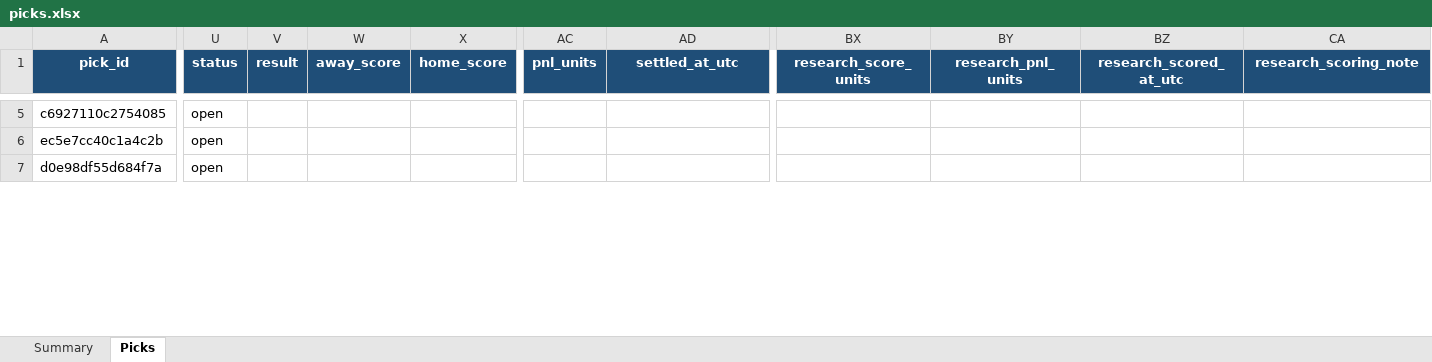
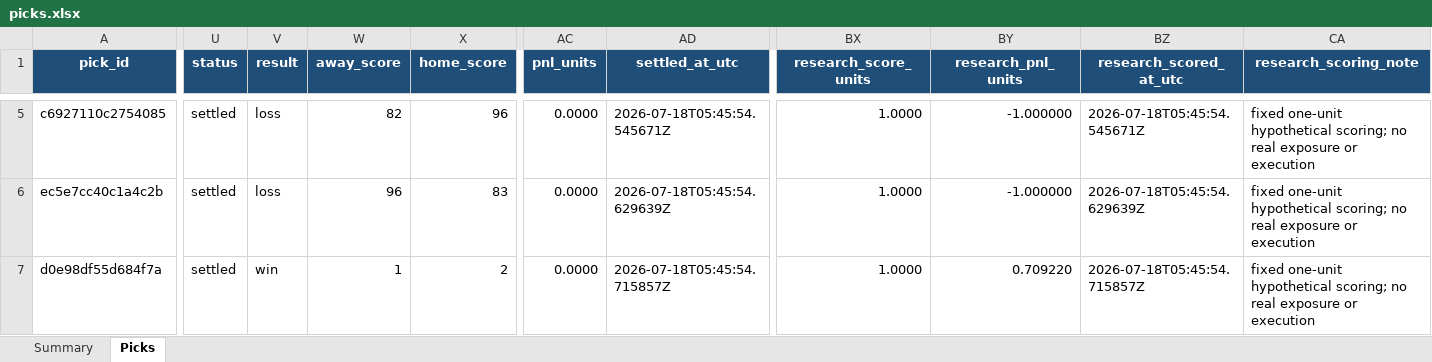
Before and after one commit to Vc9002/model-prediction, an Excel workbook: data/picks.xlsx, sheet Picks, drawn as a sheet; only a part is shown, gaps mark what is left out; values as stored, in another font and other column widths than the file's, no borders; table styles not drawn; the diff covers the shown part only; the diff names each change by its address in the sheet, - before the commit and + after, or states it on an @@ line.

```diff
--- a/data/picks.xlsx (sheet Picks)
+++ b/data/picks.xlsx (sheet Picks)
-U5:U7 (status): open
+U5:U7 (status): settled
-V5:V6 (result): (empty)
+V5:V6 (result): loss
-W5 (away_score): (empty)
+W5 (away_score): 82
-X5 (home_score): (empty)
+X5 (home_score): 96
-AC5:AC7 (pnl_units): (empty)
+AC5:AC7 (pnl_units): 0.0000
-AD5 (settled_at_utc): (empty)
+AD5 (settled_at_utc): 2026-07-18T05:45:54.545671Z
-BX5:BX7 (research_score_units): (empty)
+BX5:BX7 (research_score_units): 1.0000
-BY5:BY6 (research_pnl_units): (empty)
+BY5:BY6 (research_pnl_units): -1.000000
-BZ5 (research_scored_at_utc): (empty)
+BZ5 (research_scored_at_utc): 2026-07-18T05:45:54.545671Z
-CA5:CA7 (research_scoring_note): (empty)
+CA5:CA7 (research_scoring_note): fixed one-unit hypothetical scoring; no real exposure or execution
-W6 (away_score): (empty)
+W6 (away_score): 96
-X6 (home_score): (empty)
+X6 (home_score): 83
-AD6 (settled_at_utc): (empty)
+AD6 (settled_at_utc): 2026-07-18T05:45:54.629639Z
-BZ6 (research_scored_at_utc): (empty)
+BZ6 (research_scored_at_utc): 2026-07-18T05:45:54.629639Z
-V7 (result): (empty)
+V7 (result): win
-W7 (away_score): (empty)
+W7 (away_score): 1
-X7 (home_score): (empty)
+X7 (home_score): 2
-AD7 (settled_at_utc): (empty)
+AD7 (settled_at_utc): 2026-07-18T05:45:54.715857Z
-BY7 (research_pnl_units): (empty)
+BY7 (research_pnl_units): 0.709220
-BZ7 (research_scored_at_utc): (empty)
+BZ7 (research_scored_at_utc): 2026-07-18T05:45:54.715857Z
```
Also changed, not shown: 1 added row and 86 edited cells elsewhere in this sheet, sheet Summary, 9 other files.
